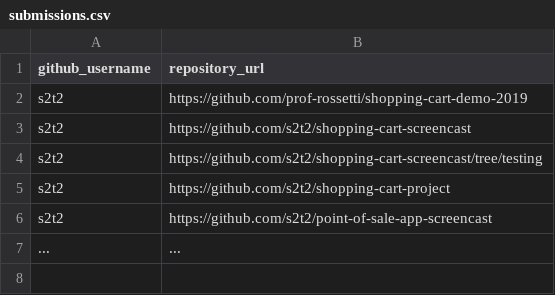
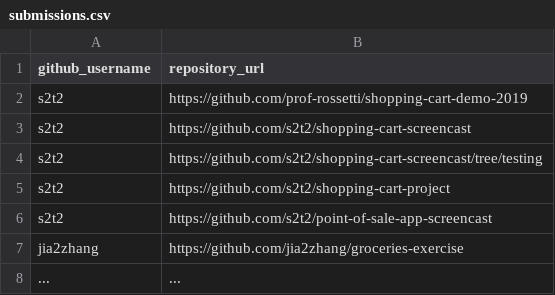
Before and after one commit to prof-rossetti/nyu-info-2335-201905, a CSV file: projects/shopping-cart/submissions.csv, drawn as a sheet; the diff names each change by its address in the sheet, - before the commit and + after, or states it on an @@ line.

Commit message:
Update submissions.csv

```diff
--- a/projects/shopping-cart/submissions.csv
+++ b/projects/shopping-cart/submissions.csv
+row 7: jia2zhang | https://github.com/jia2zhang/groceries-exercise
```
